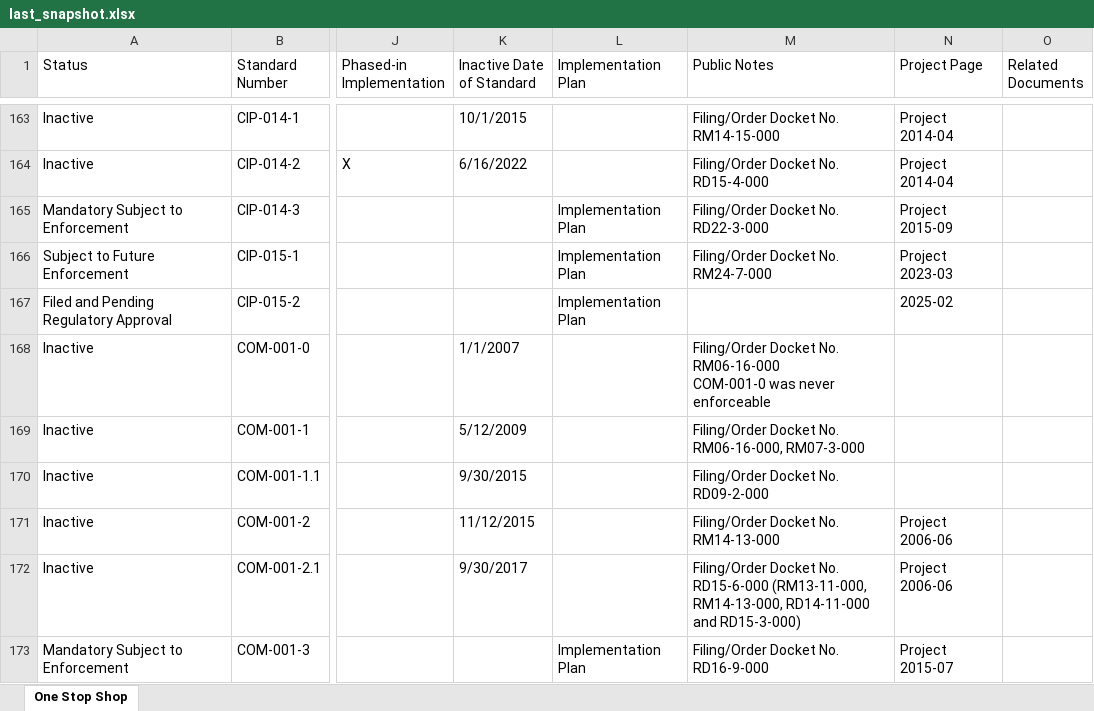
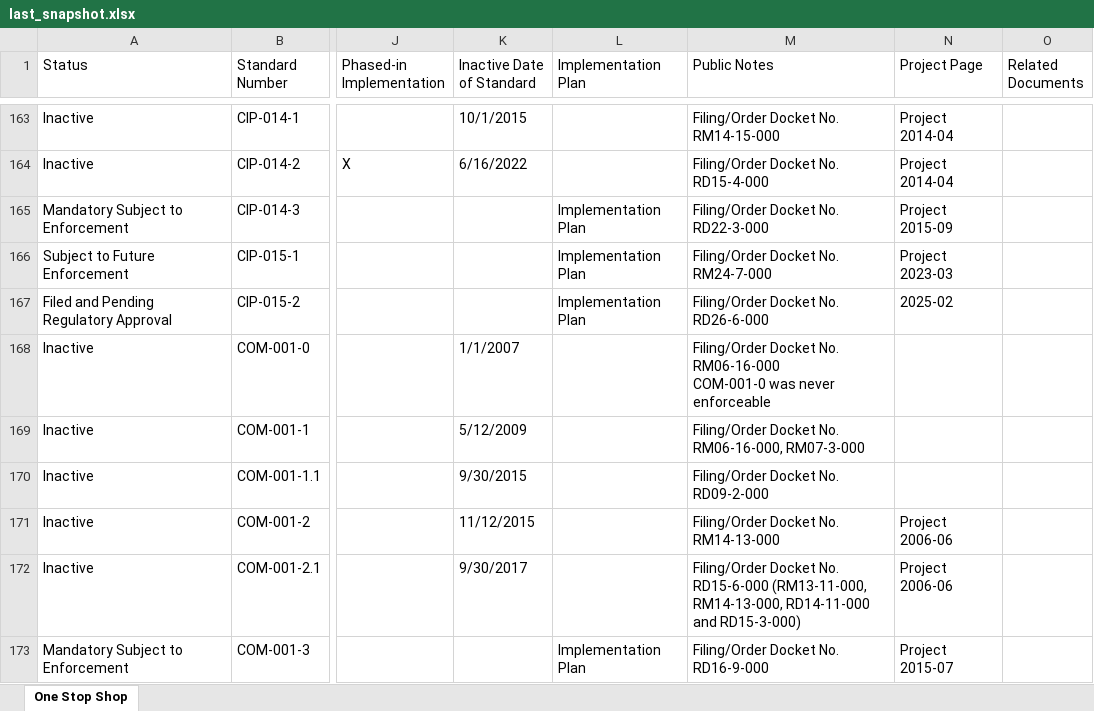
Before and after one commit to MCPBPUNERC/nerc-one-stop-shop-tracker, an Excel workbook: last_snapshot.xlsx, sheet One Stop Shop, drawn as a sheet; only a part is shown, gaps mark what is left out; values as stored, in another font and other column widths than the file's, no cell formats; the diff covers the shown part only; the diff names each change by its address in the sheet, - before the commit and + after, or states it on an @@ line.

```diff
--- a/last_snapshot.xlsx (sheet One Stop Shop)
+++ b/last_snapshot.xlsx (sheet One Stop Shop)
-M167 (Public Notes): (empty)
+M167 (Public Notes): Filing/Order Docket No. RD26-6-000
```
Also changed, not shown: 1 added row elsewhere in this sheet, cell formats.
